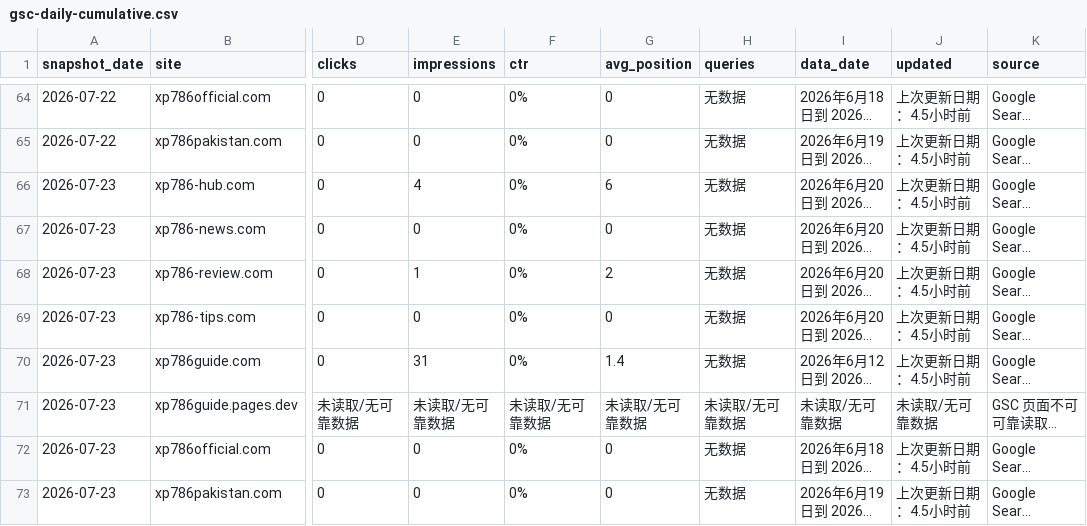
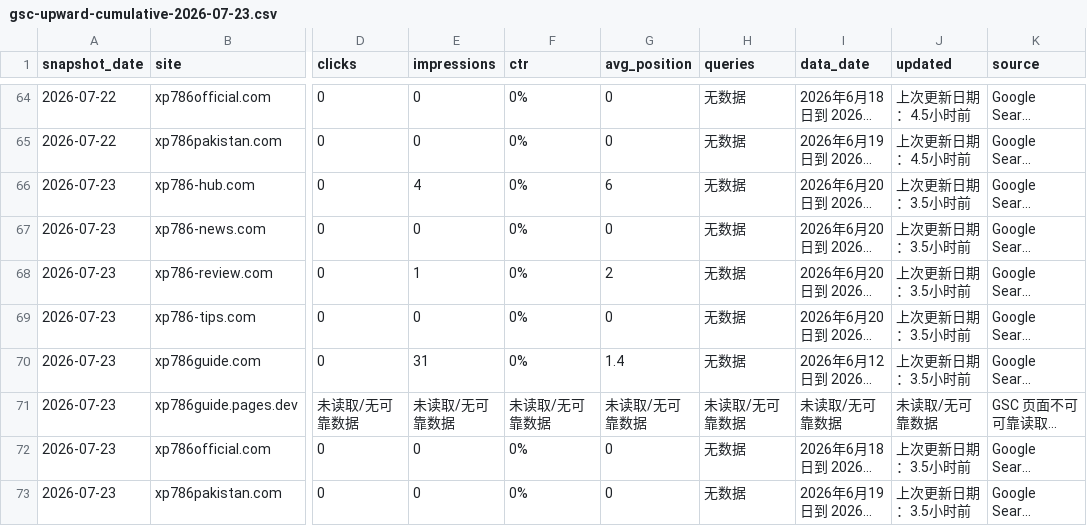
Before and after one commit to liu061199-ship-it/bulk-site-factory, a CSV file: output/gsc-upward-cumulative-2026-07-23.csv (was output/gsc-daily-cumulative.csv), drawn as a sheet; only a part is shown, gaps mark what is left out; long unchanged cells end in …; the diff names each change by its address in the sheet, - before the commit and + after, or states it on an @@ line.

```diff
--- a/output/gsc-daily-cumulative.csv
+++ b/output/gsc-upward-cumulative-2026-07-23.csv
-J66:J70 (updated): 上次更新日期：4.5小时前
+J66:J70 (updated): 上次更新日期：3.5小时前
-J72:J73 (updated): 上次更新日期：4.5小时前
+J72:J73 (updated): 上次更新日期：3.5小时前
```
